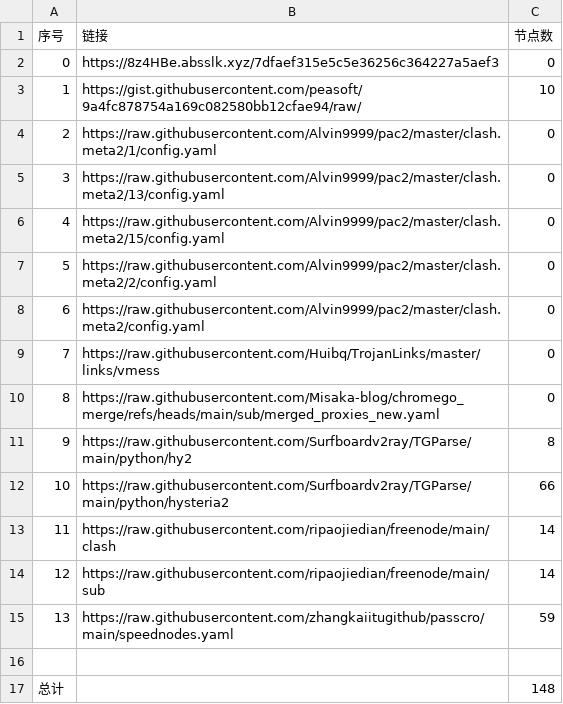
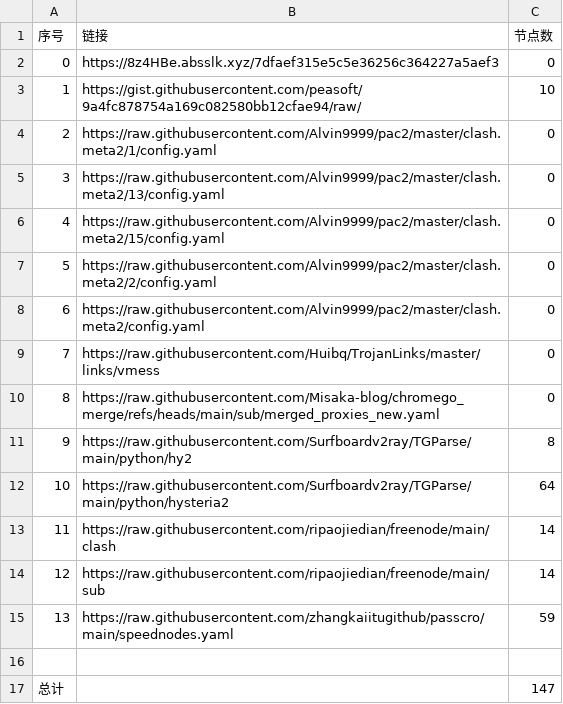
Before and after one commit to CongYuStars/NoMoreWalls, a CSV file: list_result.csv, drawn as a sheet.

```diff
--- a/list_result.csv
+++ b/list_result.csv
@@ -11,3 +11,3 @@
 9,https://raw.githubusercontent.com/Surfboardv2ray/TGParse/main/python/hy2,8
-10,https://raw.githubusercontent.com/Surfboardv2ray/TGParse/main/python/hysteria2,66
+10,https://raw.githubusercontent.com/Surfboardv2ray/TGParse/main/python/hysteria2,64
 11,https://raw.githubusercontent.com/ripaojiedian/freenode/main/clash,14
@@ -16,2 +16,2 @@
 
-总计,,148
+总计,,147
```
Also changed, not shown: 7 other files.
